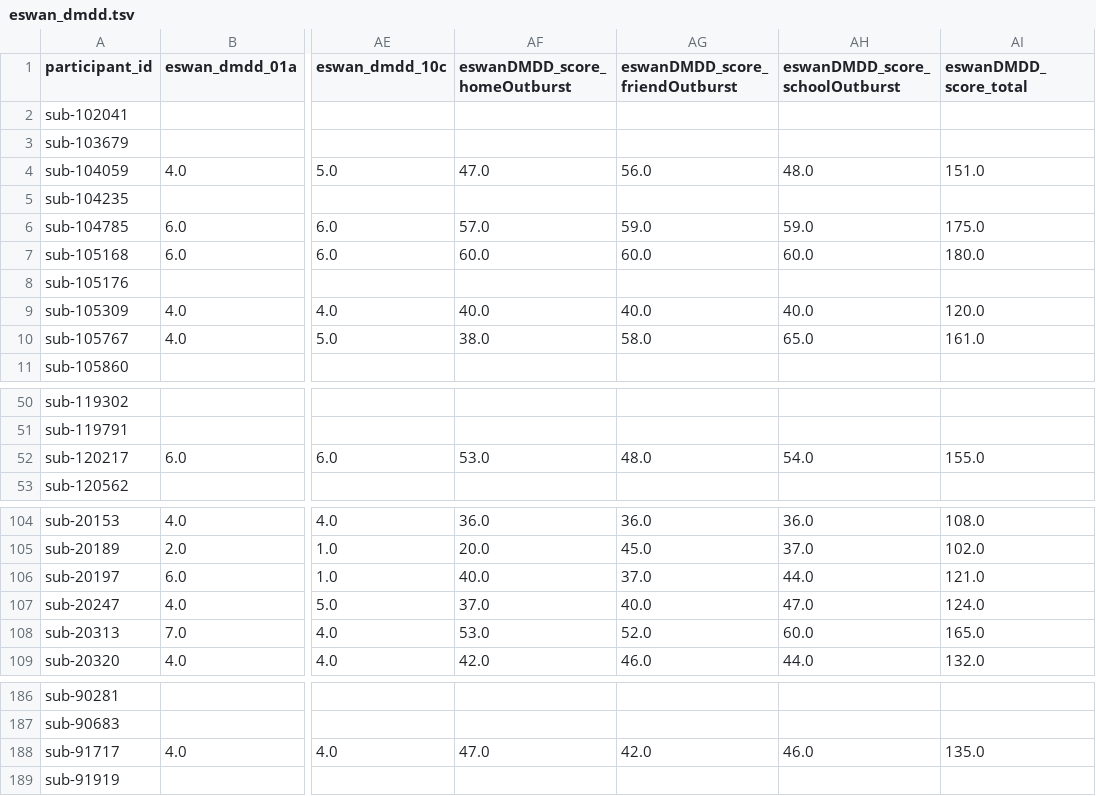
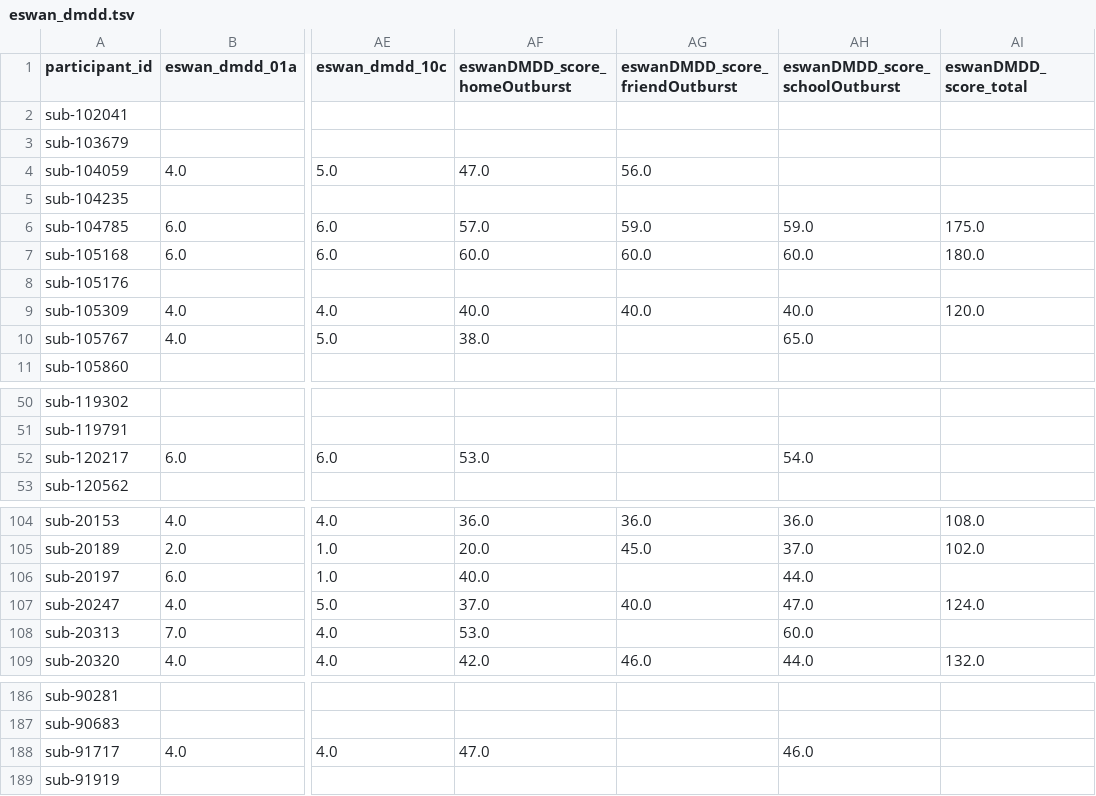
Before and after one commit to PennLINC/grmpy_opendata, a TSV file: phenotype/data/eswan_dmdd.tsv, drawn as a sheet; only a part is shown, gaps mark what is left out; the diff covers the shown part only; the diff names each change by its address in the sheet, - before the commit and + after, or states it on an @@ line.

Commit message:
only score complete categories on eswan_dmdd

```diff
--- a/phenotype/data/eswan_dmdd.tsv
+++ b/phenotype/data/eswan_dmdd.tsv
-AH4 (eswanDMDD_score_schoolOutburst): 48.0
+AH4 (eswanDMDD_score_schoolOutburst): (empty)
-AI4 (eswanDMDD_score_total): 151.0
+AI4 (eswanDMDD_score_total): (empty)
-AG10 (eswanDMDD_score_friendOutburst): 58.0
+AG10 (eswanDMDD_score_friendOutburst): (empty)
-AI10 (eswanDMDD_score_total): 161.0
+AI10 (eswanDMDD_score_total): (empty)
-AG52 (eswanDMDD_score_friendOutburst): 48.0
+AG52 (eswanDMDD_score_friendOutburst): (empty)
-AI52 (eswanDMDD_score_total): 155.0
+AI52 (eswanDMDD_score_total): (empty)
-AG106 (eswanDMDD_score_friendOutburst): 37.0
+AG106 (eswanDMDD_score_friendOutburst): (empty)
-AI106 (eswanDMDD_score_total): 121.0
+AI106 (eswanDMDD_score_total): (empty)
-AG108 (eswanDMDD_score_friendOutburst): 52.0
+AG108 (eswanDMDD_score_friendOutburst): (empty)
-AI108 (eswanDMDD_score_total): 165.0
+AI108 (eswanDMDD_score_total): (empty)
-AG188 (eswanDMDD_score_friendOutburst): 42.0
+AG188 (eswanDMDD_score_friendOutburst): (empty)
-AI188 (eswanDMDD_score_total): 135.0
+AI188 (eswanDMDD_score_total): (empty)
```
Also changed, not shown: 2 edited cells elsewhere in this file, 1 other file.
